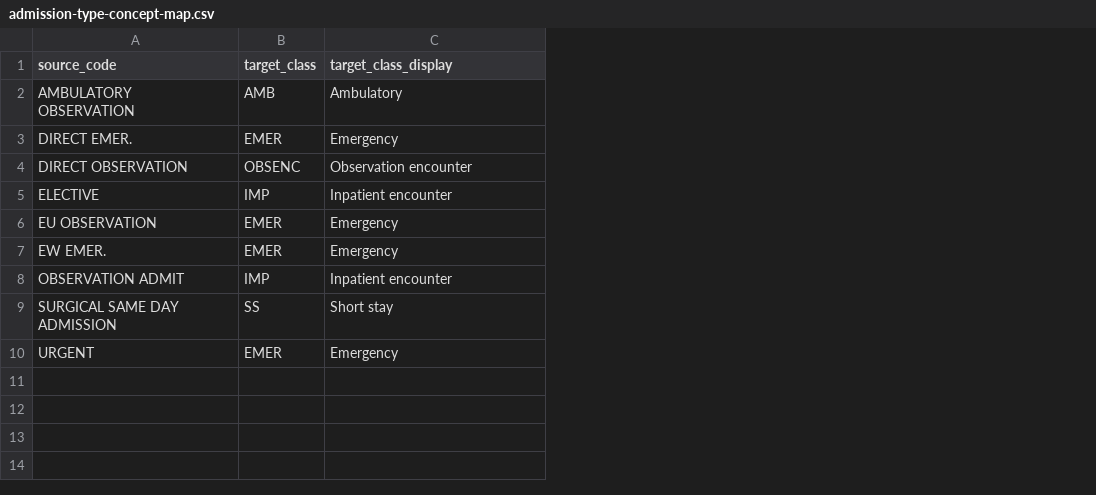
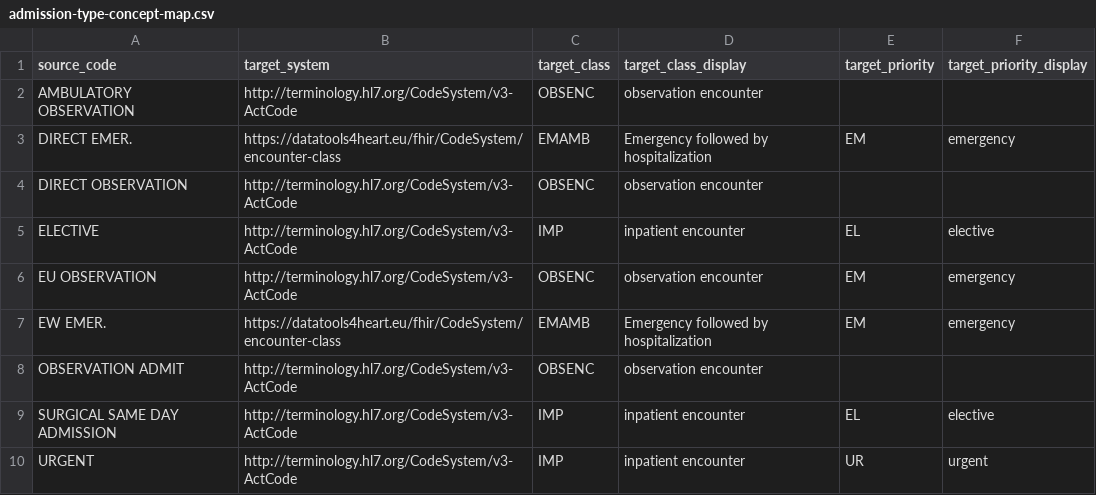
Before and after one commit to DataTools4Heart/data-ingestion-suite, a CSV file: mapping-contexts/mimic/admission-type-concept-map.csv, drawn as a sheet; addresses are those after the commit; the diff names each change by its address in the sheet, - before the commit and + after, or states it on an @@ line.

```diff
--- a/mapping-contexts/mimic/admission-type-concept-map.csv
+++ b/mapping-contexts/mimic/admission-type-concept-map.csv
+column B (target_system), rows 2-10: http://terminology.hl7.org/CodeSystem/v3-ActCode | https://datatools4heart.eu/fhir/CodeSystem/encounter-class | http://terminology.hl7.org/CodeSystem/v3-ActCode | http://terminology.hl7.org/CodeSystem/v3-ActCode | http://terminology.hl7.org/CodeSystem/v3-ActCode | https://datatools4heart.eu/fhir/CodeSystem/encounter-class | http://terminology.hl7.org/CodeSystem/v3-ActCode | http://terminology.hl7.org/CodeSystem/v3-ActCode | http://terminology.hl7.org/CodeSystem/v3-ActCode
+column E (target_priority), rows 3-10: EM |  | EL | EM | EM |  | EL | UR
+column F (target_priority_display), rows 3-10: emergency |  | elective | emergency | emergency |  | elective | urgent
-C2 (target_class): AMB
+C2 (target_class): OBSENC
-D2 (target_class_display): Ambulatory
+D2 (target_class_display): observation encounter
-C3 (target_class): EMER
+C3 (target_class): EMAMB
-D3 (target_class_display): Emergency
+D3 (target_class_display): Emergency followed by hospitalization
-D4 (target_class_display): Observation encounter
+D4 (target_class_display): observation encounter
-D5 (target_class_display): Inpatient encounter
+D5 (target_class_display): inpatient encounter
-C6 (target_class): EMER
+C6 (target_class): OBSENC
-D6 (target_class_display): Emergency
+D6 (target_class_display): observation encounter
-C7 (target_class): EMER
+C7 (target_class): EMAMB
-D7 (target_class_display): Emergency
+D7 (target_class_display): Emergency followed by hospitalization
-C8 (target_class): IMP
+C8 (target_class): OBSENC
-D8 (target_class_display): Inpatient encounter
+D8 (target_class_display): observation encounter
-C9 (target_class): SS
+C9 (target_class): IMP
-D9 (target_class_display): Short stay
+D9 (target_class_display): inpatient encounter
-C10 (target_class): EMER
+C10 (target_class): IMP
-D10 (target_class_display): Emergency
+D10 (target_class_display): inpatient encounter
```
Also changed, not shown: terminology-systems/MIMICTerminologyService/admission-location-to-hl7.csv, terminology-systems/MIMICTerminologyService/careunits-to-hl7.csv, 37 other files.
